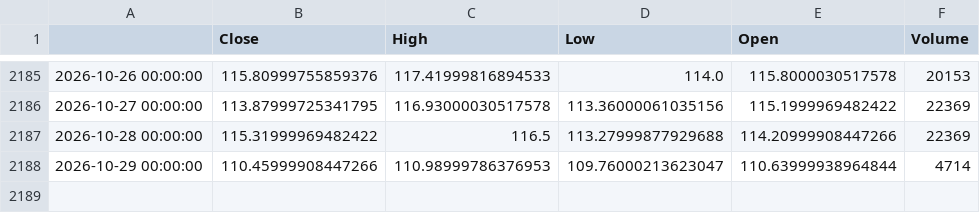
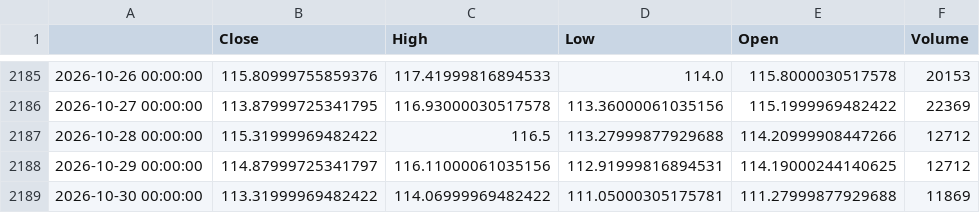
Before and after one commit to GhilliHari/tradeverse, a CSV file: backend/data/cache/BZF_1d.csv, drawn as a sheet; only a part is shown, gaps mark what is left out.

```diff
--- a/backend/data/cache/BZF_1d.csv
+++ b/backend/data/cache/BZF_1d.csv
@@ -2186,3 +2186,4 @@
 2026-10-27 00:00:00,113.87999725341795,116.93000030517578,113.36000061035156,115.1999969482422,22369
-2026-10-28 00:00:00,115.31999969482422,116.5,113.27999877929688,114.20999908447266,22369
-2026-10-29 00:00:00,110.45999908447266,110.98999786376953,109.76000213623047,110.63999938964844,4714
+2026-10-28 00:00:00,115.31999969482422,116.5,113.27999877929688,114.20999908447266,12712
+2026-10-29 00:00:00,114.87999725341797,116.11000061035156,112.91999816894531,114.19000244140625,12712
+2026-10-30 00:00:00,113.31999969482422,114.06999969482422,111.05000305175781,111.27999877929688,11869
```
Also changed, not shown: backend/data/cache/BANKBEES.NS_1d.csv, backend/data/cache/HDFCBANK.NS_1d.csv, 27 other files.
